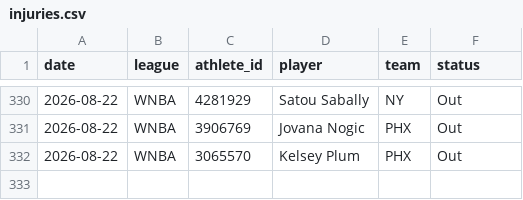
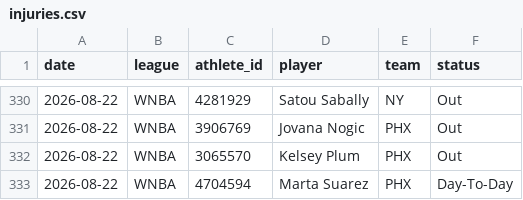
Before and after one commit to azcal/mbm-props, a CSV file: logs/injuries.csv, drawn as a sheet; only a part is shown, gaps mark what is left out.

```diff
--- a/logs/injuries.csv
+++ b/logs/injuries.csv
@@ -332 +332,2 @@ date,league,athlete_id,player,team,status
 2026-08-22,WNBA,3065570,Kelsey Plum,PHX,Out
+2026-08-22,WNBA,4704594,Marta Suarez,PHX,Day-To-Day
```
Also changed, not shown: 1 other file.
